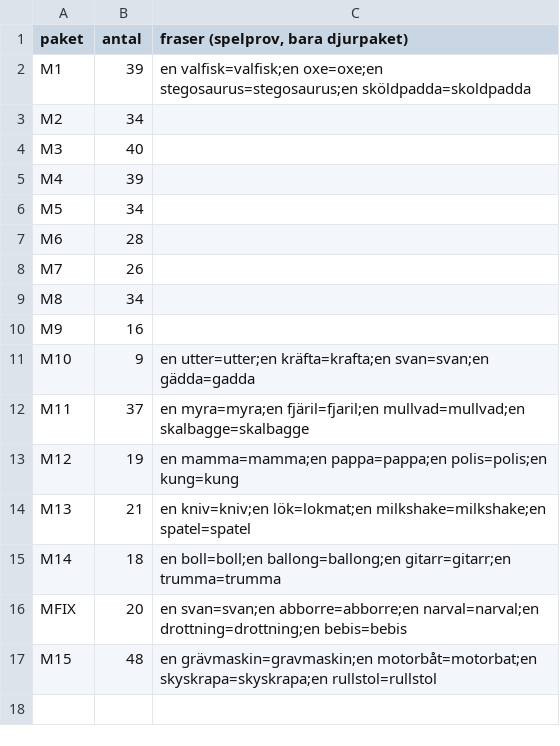
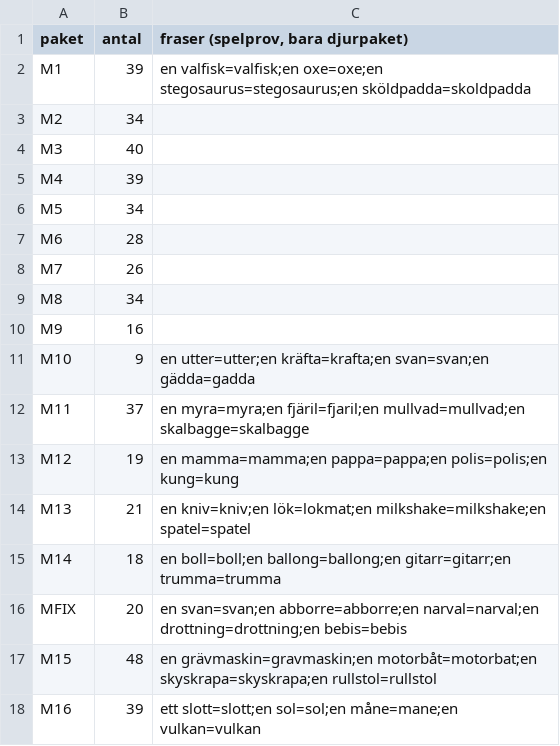
Before and after one commit to christofferhedman87/trollpennan, a TSV file: rundor/R3F-modellserie/forvantat.tsv, drawn as a sheet.

```diff
--- a/rundor/R3F-modellserie/forvantat.tsv
+++ b/rundor/R3F-modellserie/forvantat.tsv
@@ -17 +17,2 @@ MFIX	20	en svan=svan;en abborre=abborre;en narval=narval;en drottning=drottning;
 M15	48	en grävmaskin=gravmaskin;en motorbåt=motorbat;en skyskrapa=skyskrapa;en rullstol=rullstol
+M16	39	ett slott=slott;en sol=sol;en måne=mane;en vulkan=vulkan
```
Also changed, not shown: rundor/R3F-modellserie/tillval-serie.tsv, 6 other files.
